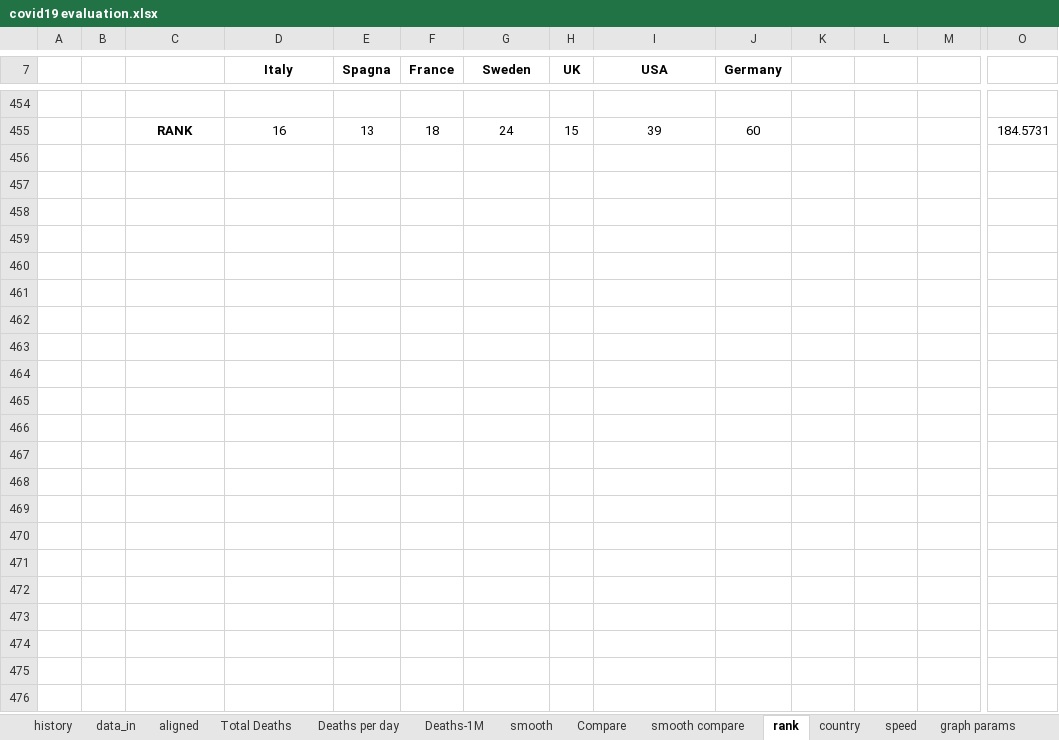
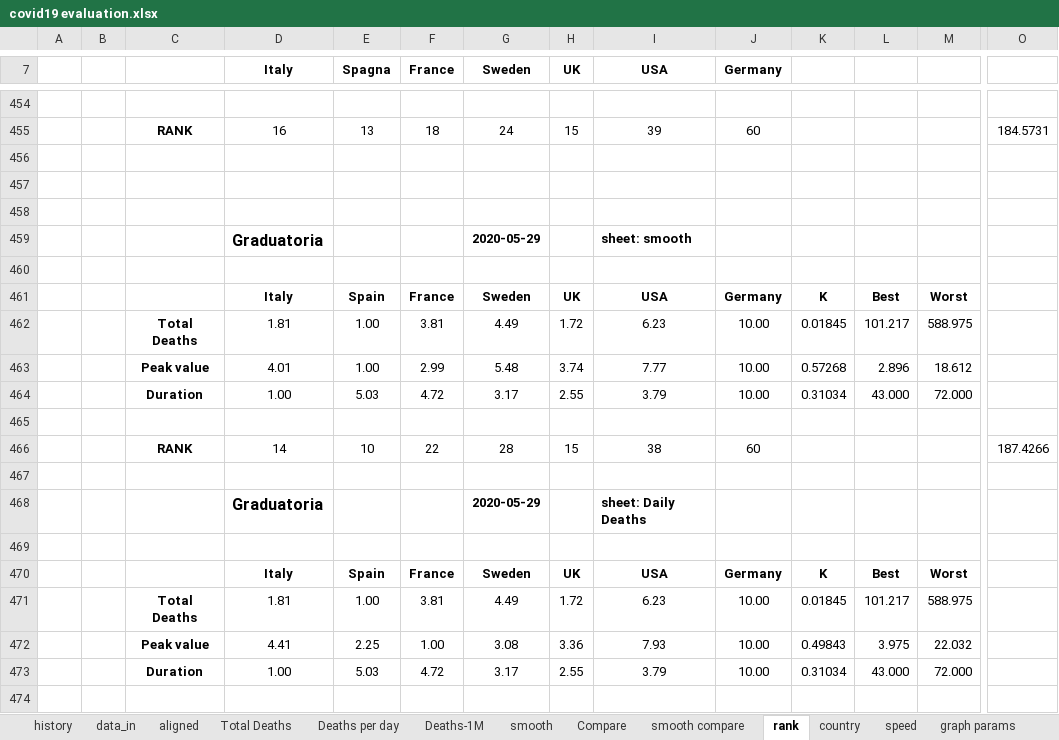
Before and after one commit to fpirri/covid19, an Excel workbook: history/last/covid19 evaluation.xlsx, sheet rank, drawn as a sheet; only a part is shown, gaps mark what is left out; values as stored, in another font and other column widths than the file's, no borders; rows hold the shown columns only; the diff covers the shown part only; the diff names each change by its address in the sheet, - before the commit and + after, or states it on an @@ line.

```diff
--- a/history/last/covid19 evaluation.xlsx (sheet rank)
+++ b/history/last/covid19 evaluation.xlsx (sheet rank)
+row 456: (empty)
+row 457: (empty)
+row 458: (empty)
+row 459:  |  |  | Graduatoria |  |  | 2020-05-29 |  | sheet: smooth
+row 460: (empty)
+row 461:  |  |  | Italy | Spain | France | Sweden | UK | USA | Germany | K | Best | Worst
+row 462:  |  | Total Deaths | 1.81 | 1.00 | 3.81 | 4.49 | 1.72 | 6.23 | 10.00 | 0.01845 | 101.217 | 588.975
+row 463:  |  | Peak value | 4.01 | 1.00 | 2.99 | 5.48 | 3.74 | 7.77 | 10.00 | 0.57268 | 2.896 | 18.612
+row 464:  |  | Duration | 1.00 | 5.03 | 4.72 | 3.17 | 2.55 | 3.79 | 10.00 | 0.31034 | 43.000 | 72.000
+row 465: (empty)
+row 466:  |  | RANK | 14 | 10 | 22 | 28 | 15 | 38 | 60 |  |  |  | 187.4266
+row 467: (empty)
+row 468:  |  |  | Graduatoria |  |  | 2020-05-29 |  | sheet: Daily Deaths
+row 469: (empty)
+row 470:  |  |  | Italy | Spain | France | Sweden | UK | USA | Germany | K | Best | Worst
+row 471:  |  | Total Deaths | 1.81 | 1.00 | 3.81 | 4.49 | 1.72 | 6.23 | 10.00 | 0.01845 | 101.217 | 588.975
+row 472:  |  | Peak value | 4.41 | 2.25 | 1.00 | 3.08 | 3.36 | 7.93 | 10.00 | 0.49843 | 3.975 | 22.032
+row 473:  |  | Duration | 1.00 | 5.03 | 4.72 | 3.17 | 2.55 | 3.79 | 10.00 | 0.31034 | 43.000 | 72.000
+row 474: (empty)
```
Also changed, not shown: 113 added rows, 12 removed rows and 14 edited cells elsewhere in this sheet, sheet data_in, sheet Total Deaths, sheet smooth, sheet Deaths per day, sheet country, sheet Compare, 4 more sheets, charts or pictures, 1 other file.
